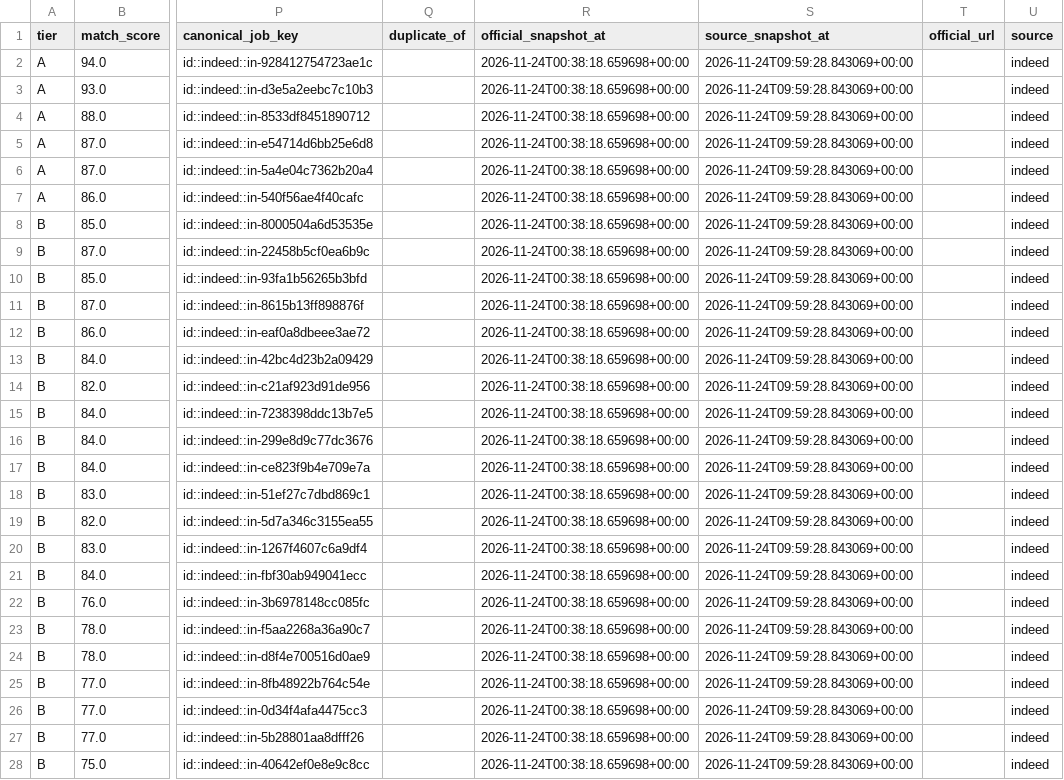
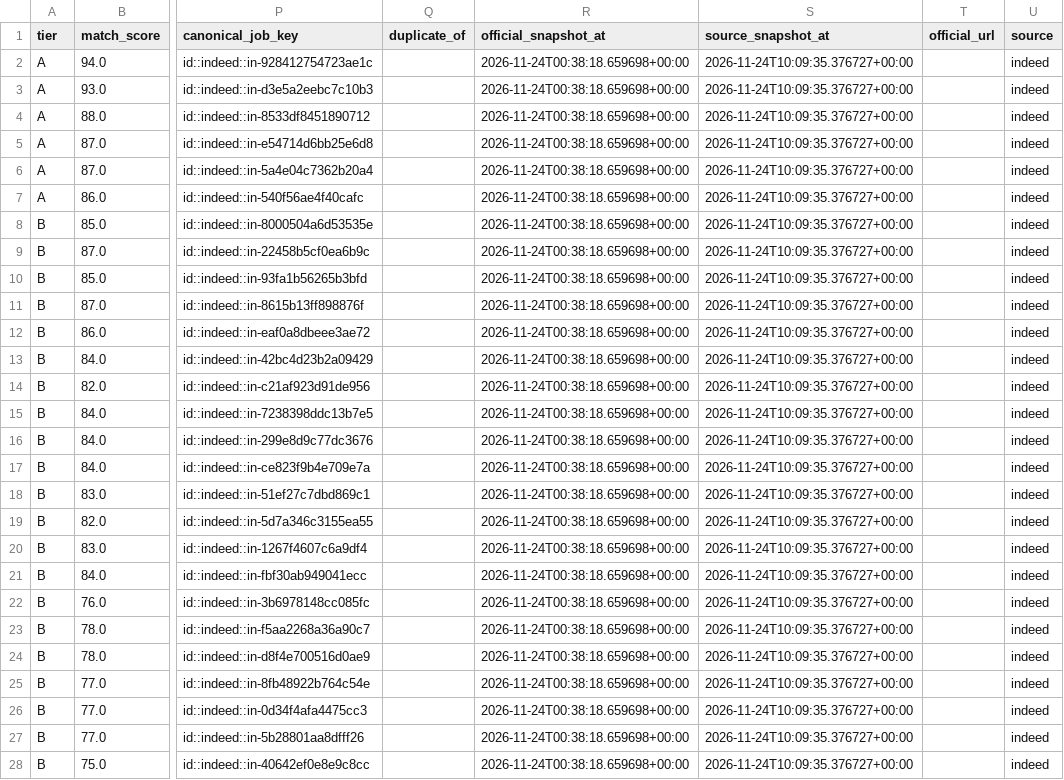
Before and after one commit to daniel-li2021/job-board-pipeline, a CSV file: output/board/inbox.csv, drawn as a sheet; only a part is shown, gaps mark what is left out; the diff covers the shown part only; the diff names each change by its address in the sheet, - before the commit and + after, or states it on an @@ line.

```diff
--- a/output/board/inbox.csv
+++ b/output/board/inbox.csv
-S2:S28 (source_snapshot_at): 2026-11-24T09:59:28.843069+00:00
+S2:S28 (source_snapshot_at): 2026-11-24T10:09:35.376727+00:00
```
Also changed, not shown: 6 edited cells elsewhere in this file, 8 other files.
